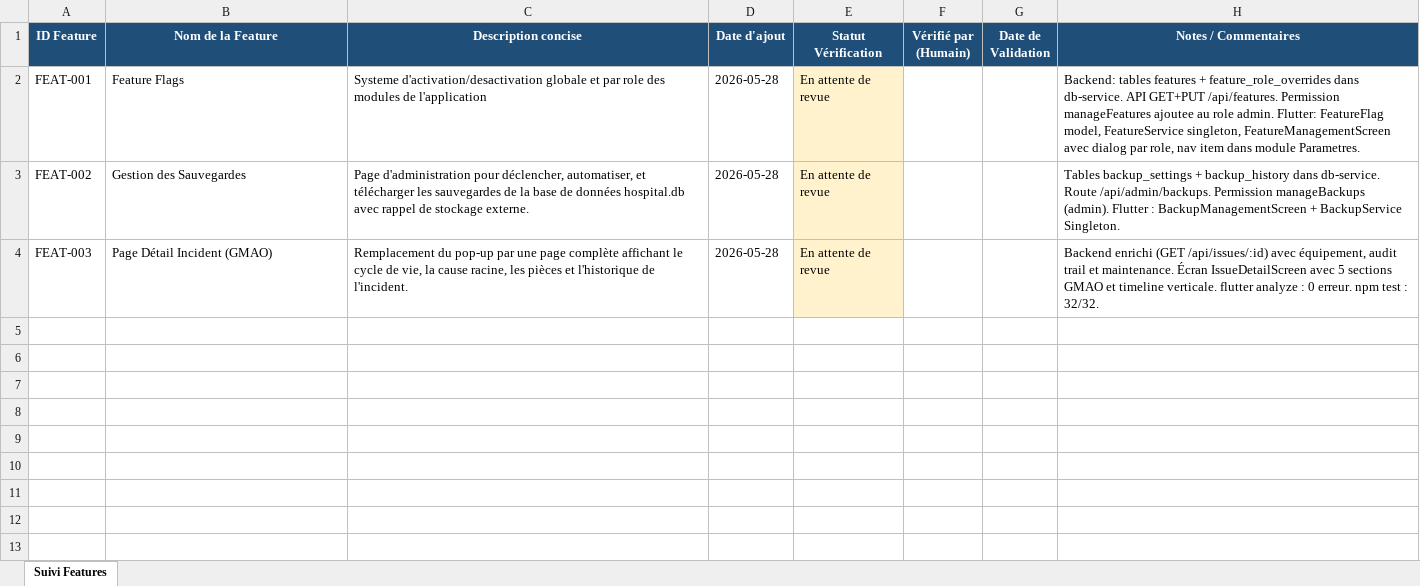
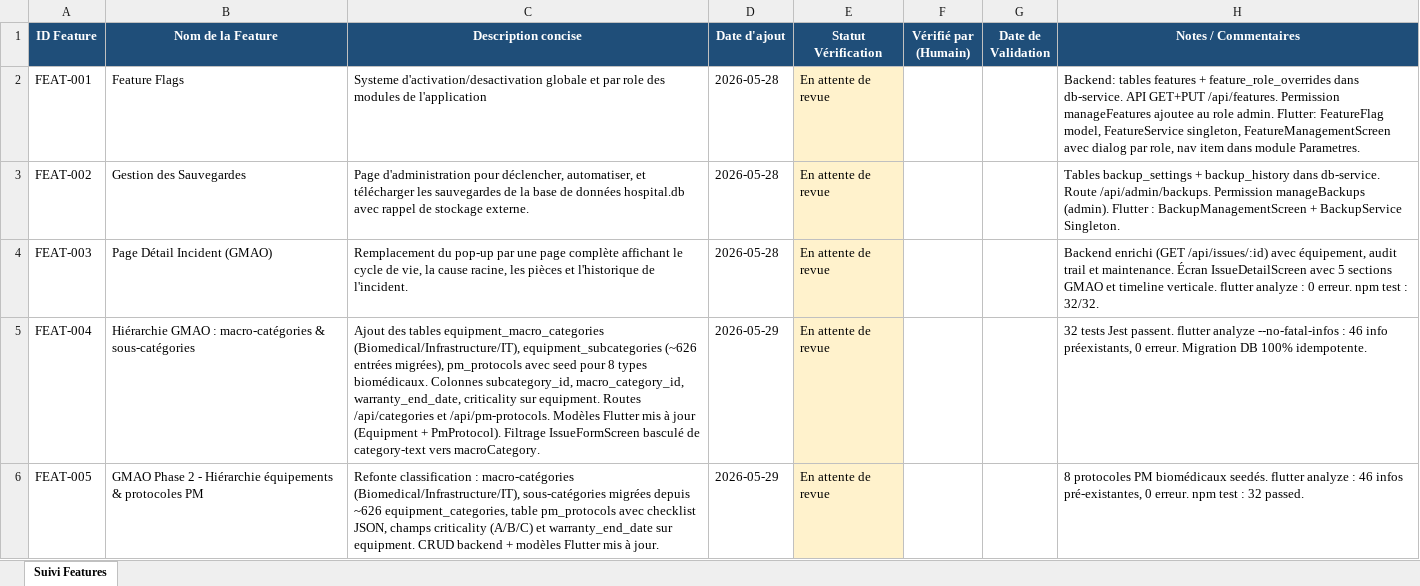
Before and after one commit to julierouanet/PTUT, an Excel workbook: verification/suivi_verifications.xlsx, sheet Suivi Features, drawn as a sheet; values as stored, in another font and other column widths than the file's, no borders; the diff names each change by its address in the sheet, - before the commit and + after, or states it on an @@ line.

Commit message:
feat: Add preventive maintenance protocols and criticality classification
- Introduced new localization strings for macro-categories, sub-categories, and criticality levels in English and French.
- Updated the `Equipment` model to include fields for sub-category, macro-category, warranty end date, and criticality.
- Created a new `PmProtocol` model for managing preventive maintenance protocols associated with equipment types.
- Enhanced the `IssueFormScreen` to utilize macro-categories for filtering biomedical and IT equipment.
- Added warranty alert logic to the `Equipment` model to track warranty expiration.
- Updated localization files and localization classes to support new strings and methods.

```diff
--- a/verification/suivi_verifications.xlsx (sheet Suivi Features)
+++ b/verification/suivi_verifications.xlsx (sheet Suivi Features)
+row 5: FEAT-004 | Hiérarchie GMAO : macro-catégories & sous-catégories | Ajout des tables equipment_macro_categories (Biomedical/Infrastructure/IT), equipment_subcategories (~626 entrées migrées), pm_protocols avec seed pour 8 types biomédicaux. Colonnes subcategory_id, macro_category_id, warranty_end_date, criticality sur equipment. Routes /api/categories et /api/pm-protocols. Modèles Flutter mis à jour (Equipment + PmProtocol). Filtrage IssueFormScreen basculé de category-text vers macroCategory. | 2026-05-29 | En attente de revue |  |  | 32 tests Jest passent. flutter analyze --no-fatal-infos : 46 info préexistants, 0 erreur. Migration DB 100% idempotente.
+row 6: FEAT-005 | GMAO Phase 2 - Hiérarchie équipements & protocoles PM | Refonte classification : macro-catégories (Biomedical/Infrastructure/IT), sous-catégories migrées depuis ~626 equipment_categories, table pm_protocols avec checklist JSON, champs criticality (A/B/C) et warranty_end_date sur equipment. CRUD backend + modèles Flutter mis à jour. | 2026-05-29 | En attente de revue |  |  | 8 protocoles PM biomédicaux seedés. flutter analyze : 46 infos pré-existantes, 0 erreur. npm test : 32 passed.
```
Also changed, not shown: 16 other files.
